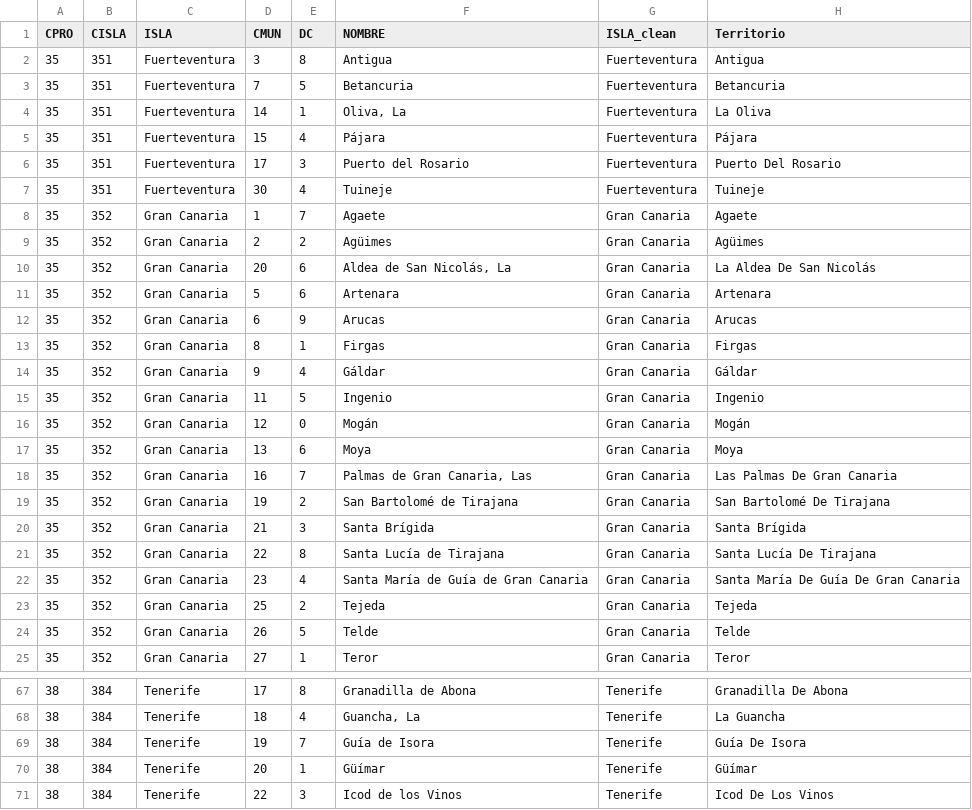
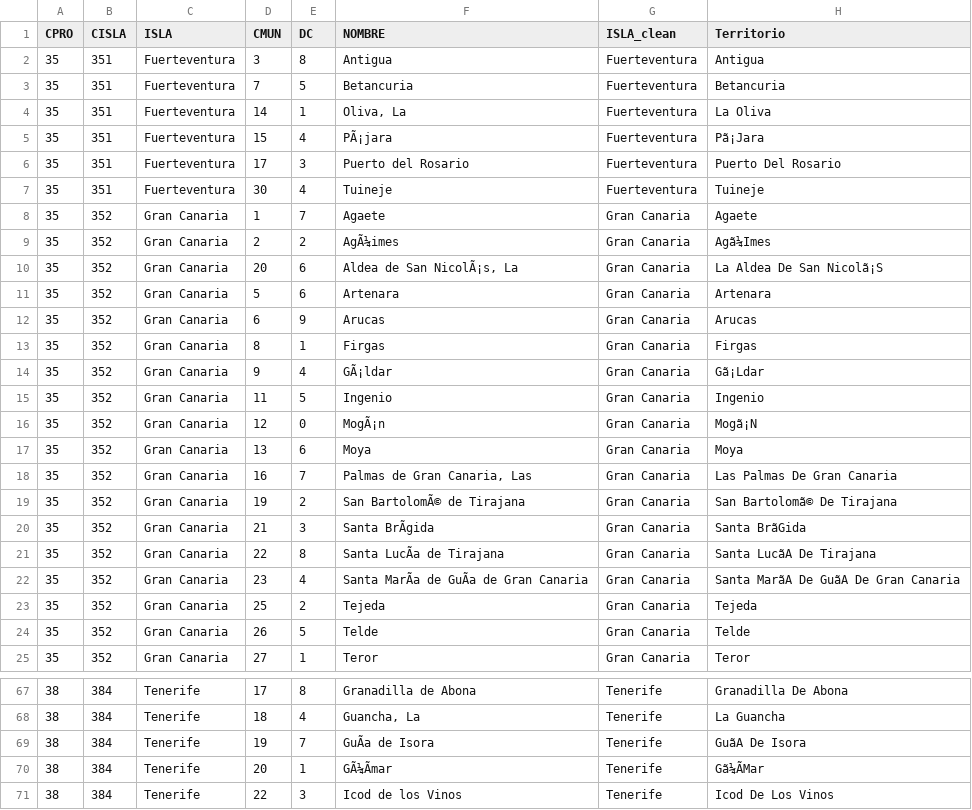
Before and after one commit to alu0101430720/Pr2-Visualizacion, a CSV file: datasets-clean/codislas-clean.csv, drawn as a sheet; only a part is shown, gaps mark what is left out; the diff covers the shown part only; the diff names each change by its address in the sheet, - before the commit and + after, or states it on an @@ line.

Commit message:
ejercicio3: datasets limpios + graficos dashboard renta/social

```diff
--- a/datasets-clean/codislas-clean.csv
+++ b/datasets-clean/codislas-clean.csv
-F5 (NOMBRE): Pájara
+F5 (NOMBRE): PÃ¡jara
-H5 (Territorio): Pájara
+H5 (Territorio): Pã¡Jara
-F9 (NOMBRE): Agüimes
+F9 (NOMBRE): AgÃ¼imes
-H9 (Territorio): Agüimes
+H9 (Territorio): Agã¼Imes
-F10 (NOMBRE): Aldea de San Nicolás, La
+F10 (NOMBRE): Aldea de San NicolÃ¡s, La
-H10 (Territorio): La Aldea De San Nicolás
+H10 (Territorio): La Aldea De San Nicolã¡S
-F14 (NOMBRE): Gáldar
+F14 (NOMBRE): GÃ¡ldar
-H14 (Territorio): Gáldar
+H14 (Territorio): Gã¡Ldar
-F16 (NOMBRE): Mogán
+F16 (NOMBRE): MogÃ¡n
-H16 (Territorio): Mogán
+H16 (Territorio): Mogã¡N
-F19 (NOMBRE): San Bartolomé de Tirajana
+F19 (NOMBRE): San BartolomÃ© de Tirajana
-H19 (Territorio): San Bartolomé De Tirajana
+H19 (Territorio): San Bartolomã© De Tirajana
-F20 (NOMBRE): Santa Brígida
+F20 (NOMBRE): Santa BrÃgida
-H20 (Territorio): Santa Brígida
+H20 (Territorio): Santa BrãGida
-F21 (NOMBRE): Santa Lucía de Tirajana
+F21 (NOMBRE): Santa LucÃa de Tirajana
-H21 (Territorio): Santa Lucía De Tirajana
+H21 (Territorio): Santa LucãA De Tirajana
-F22 (NOMBRE): Santa María de Guía de Gran Canaria
+F22 (NOMBRE): Santa MarÃa de GuÃa de Gran Canaria
-H22 (Territorio): Santa María De Guía De Gran Canaria
+H22 (Territorio): Santa MarãA De GuãA De Gran Canaria
-F69 (NOMBRE): Guía de Isora
+F69 (NOMBRE): GuÃa de Isora
-H69 (Territorio): Guía De Isora
+H69 (Territorio): GuãA De Isora
-F70 (NOMBRE): Güímar
+F70 (NOMBRE): GÃ¼Ãmar
-H70 (Territorio): Güímar
+H70 (Territorio): Gã¼ÃMar
```
Also changed, not shown: 22 edited cells elsewhere in this file, 2 other files.
